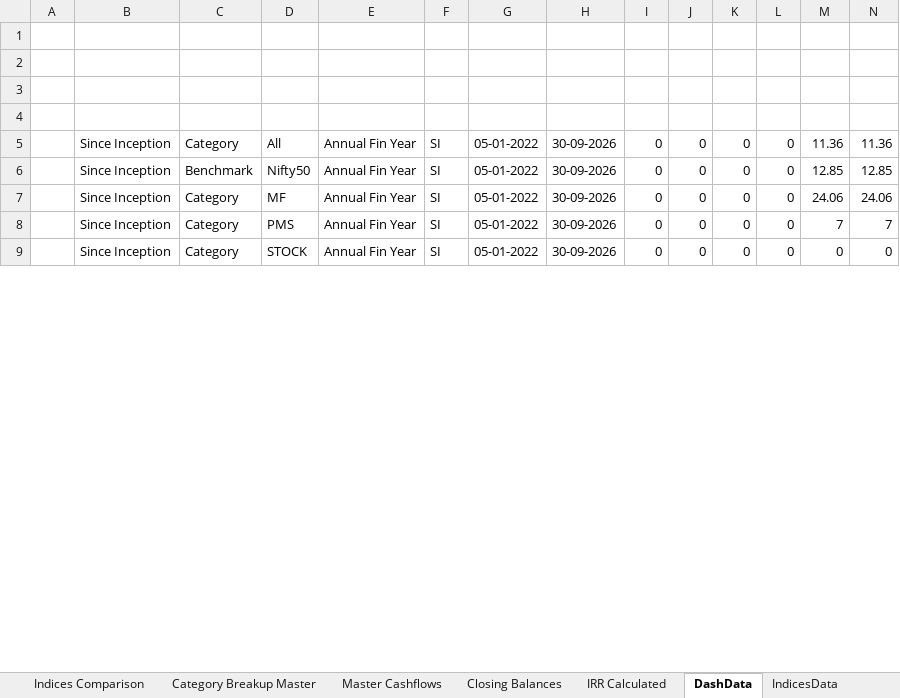
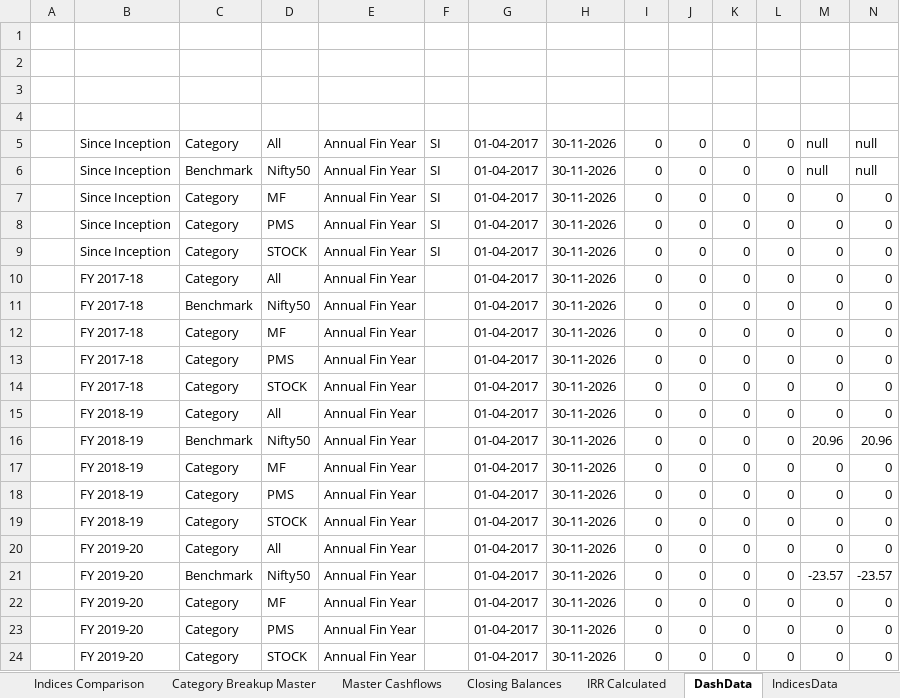
Before and after one commit to AdityaGaikar91/proaffluence-backend, an Excel workbook: storage/workbooks/O_Template_khan.xlsx, sheet DashData, drawn as a sheet; only a part is shown; values as stored, in another font and other column widths than the file's, no borders; the diff covers the shown part only; the diff names each change by its address in the sheet, - before the commit and + after, or states it on an @@ line.

```diff
--- a/storage/workbooks/O_Template_khan.xlsx (sheet DashData)
+++ b/storage/workbooks/O_Template_khan.xlsx (sheet DashData)
-G5:G9: 05-01-2022
+G5:G9: 01-04-2017
-H5:H9: 30-09-2026
+H5:H9: 30-11-2026
-M5: 11.36
+M5: null
-N5: 11.36
+N5: null
-M6: 12.85
+M6: null
-N6: 12.85
+N6: null
-M7: 24.06
+M7: 0
-N7: 24.06
+N7: 0
-M8: 7
+M8: 0
-N8: 7
+N8: 0
+row 10:  | FY 2017-18 | Category | All | Annual Fin Year |  | 01-04-2017 | 30-11-2026 | 0 | 0 | 0 | 0 | 0 | 0
+row 11:  | FY 2017-18 | Benchmark | Nifty50 | Annual Fin Year |  | 01-04-2017 | 30-11-2026 | 0 | 0 | 0 | 0 | 0 | 0
+row 12:  | FY 2017-18 | Category | MF | Annual Fin Year |  | 01-04-2017 | 30-11-2026 | 0 | 0 | 0 | 0 | 0 | 0
+row 13:  | FY 2017-18 | Category | PMS | Annual Fin Year |  | 01-04-2017 | 30-11-2026 | 0 | 0 | 0 | 0 | 0 | 0
+row 14:  | FY 2017-18 | Category | STOCK | Annual Fin Year |  | 01-04-2017 | 30-11-2026 | 0 | 0 | 0 | 0 | 0 | 0
+row 15:  | FY 2018-19 | Category | All | Annual Fin Year |  | 01-04-2017 | 30-11-2026 | 0 | 0 | 0 | 0 | 0 | 0
+row 16:  | FY 2018-19 | Benchmark | Nifty50 | Annual Fin Year |  | 01-04-2017 | 30-11-2026 | 0 | 0 | 0 | 0 | 20.96 | 20.96
+row 17:  | FY 2018-19 | Category | MF | Annual Fin Year |  | 01-04-2017 | 30-11-2026 | 0 | 0 | 0 | 0 | 0 | 0
+row 18:  | FY 2018-19 | Category | PMS | Annual Fin Year |  | 01-04-2017 | 30-11-2026 | 0 | 0 | 0 | 0 | 0 | 0
+row 19:  | FY 2018-19 | Category | STOCK | Annual Fin Year |  | 01-04-2017 | 30-11-2026 | 0 | 0 | 0 | 0 | 0 | 0
+row 20:  | FY 2019-20 | Category | All | Annual Fin Year |  | 01-04-2017 | 30-11-2026 | 0 | 0 | 0 | 0 | 0 | 0
+row 21:  | FY 2019-20 | Benchmark | Nifty50 | Annual Fin Year |  | 01-04-2017 | 30-11-2026 | 0 | 0 | 0 | 0 | -23.57 | -23.57
+row 22:  | FY 2019-20 | Category | MF | Annual Fin Year |  | 01-04-2017 | 30-11-2026 | 0 | 0 | 0 | 0 | 0 | 0
+row 23:  | FY 2019-20 | Category | PMS | Annual Fin Year |  | 01-04-2017 | 30-11-2026 | 0 | 0 | 0 | 0 | 0 | 0
+row 24:  | FY 2019-20 | Category | STOCK | Annual Fin Year |  | 01-04-2017 | 30-11-2026 | 0 | 0 | 0 | 0 | 0 | 0
```
Also changed, not shown: 5 added rows, 12 removed rows and 112 edited cells elsewhere in this sheet, sheet Category Breakup Master, sheet FY Annual Dashboard, sheet Closing Balances, sheet AddtnlInfo, sheet Master Cashflows, sheet IRR Calculated, storage/workbooks/O_Template_abc.xlsx, 12 other files.
